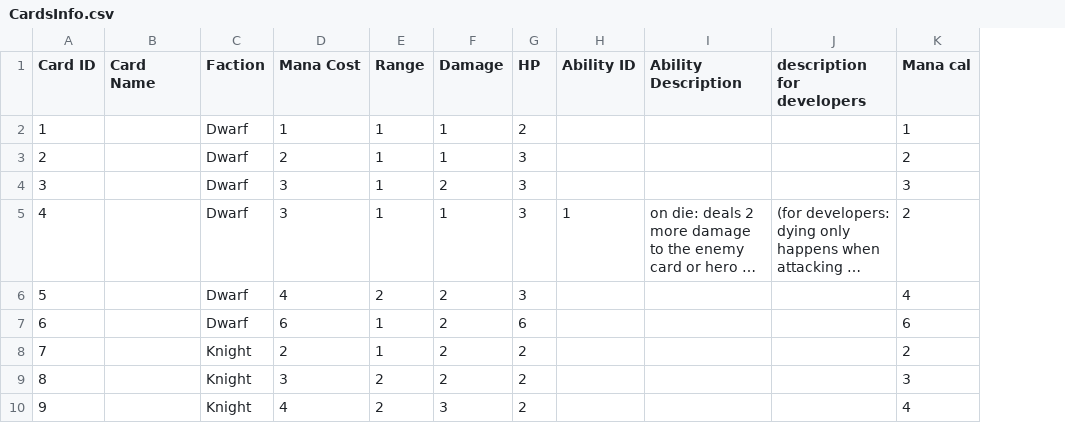
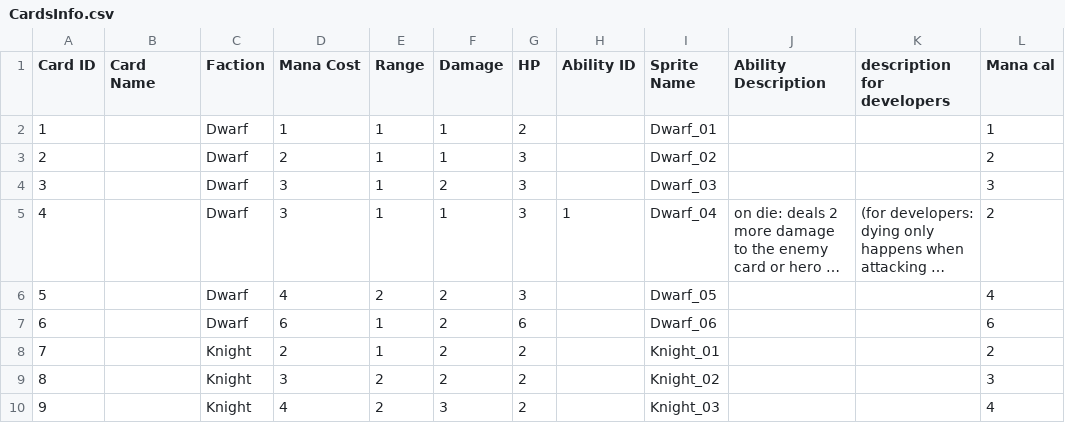
Before and after one commit to bielrabasa/InfiniteLoopGame, a CSV file: Assets/Resources/CardsInfo.csv, drawn as a sheet; only a part is shown; long unchanged cells end in …; the diff names each change by its address in the sheet, - before the commit and + after, or states it on an @@ line.

Commit message:
Sprite names

```diff
--- a/Assets/Resources/CardsInfo.csv
+++ b/Assets/Resources/CardsInfo.csv
+column I (Sprite Name), rows 2-10: Dwarf_01 | Dwarf_02 | Dwarf_03 | Dwarf_04 | Dwarf_05 | Dwarf_06 | Knight_01 | Knight_02 | Knight_03
```
Also changed, not shown: 1 other file.
